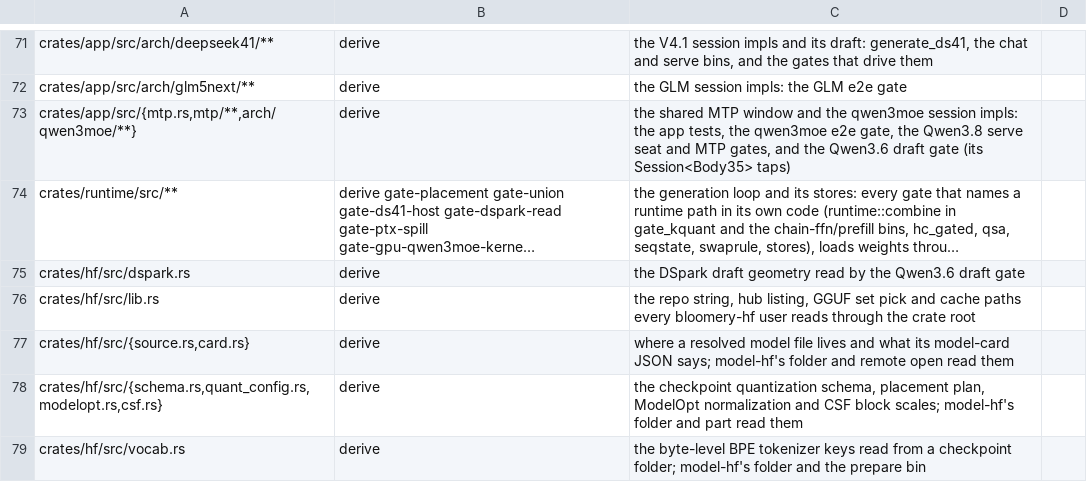
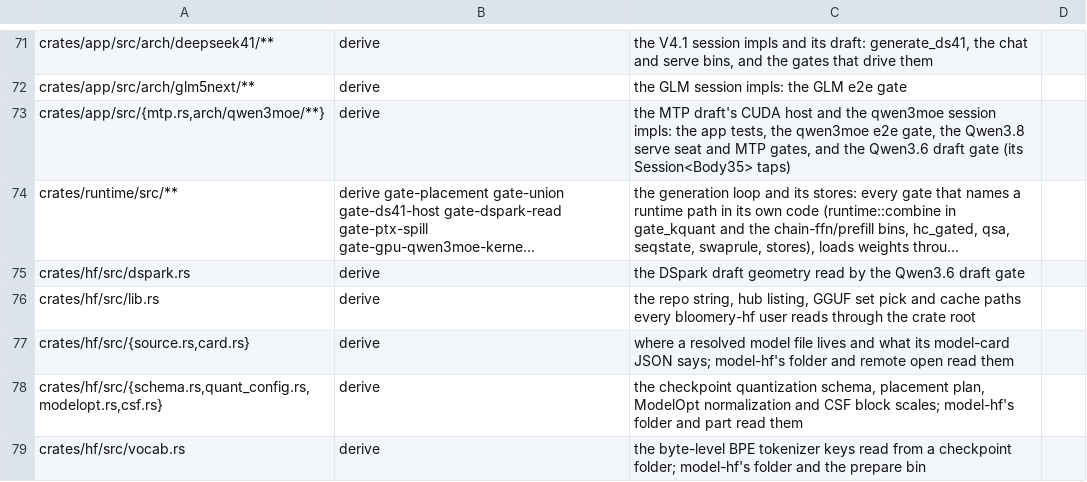
Before and after one commit to midagedev/bloomery, a TSV file: tools/gate-paths.tsv, drawn as a sheet; only a part is shown, gaps mark what is left out; long unchanged cells end in …; the diff names each change by its address in the sheet, - before the commit and + after, or states it on an @@ line.

```diff
--- a/tools/gate-paths.tsv
+++ b/tools/gate-paths.tsv
-A73: crates/app/src/{mtp.rs,mtp/**,arch/qwen3moe/**}
+A73: crates/app/src/{mtp.rs,arch/qwen3moe/**}
-C73: the shared MTP window and the…
+C73: the MTP draft's CUDA host and the…
```
